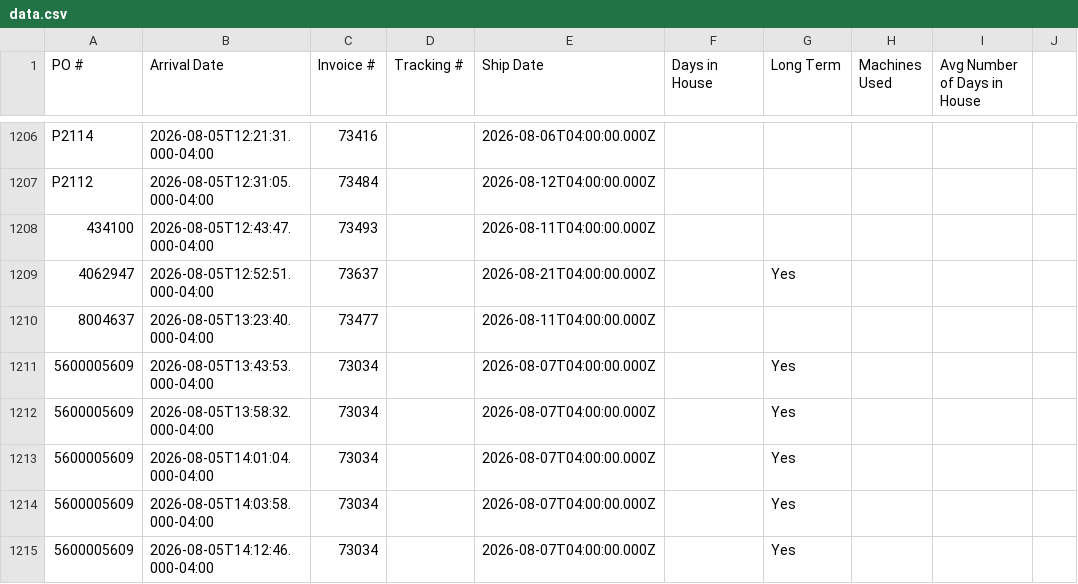
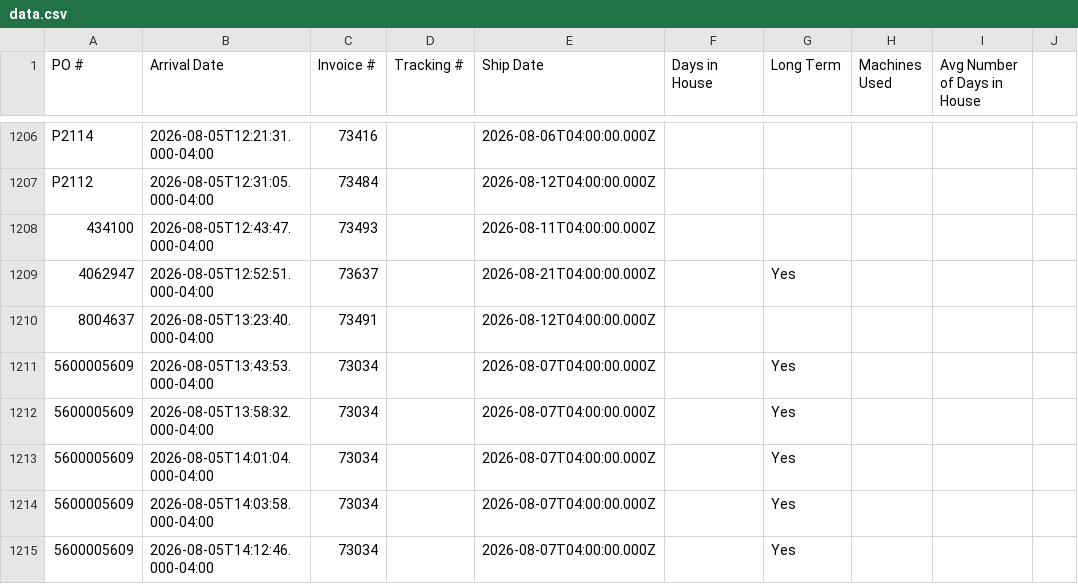
Before and after one commit to cgprecise/pic-dashboard, a CSV file: data.csv, drawn as a sheet; only a part is shown, gaps mark what is left out; the diff names each change by its address in the sheet, - before the commit and + after, or states it on an @@ line.

```diff
--- a/data.csv
+++ b/data.csv
-C1210 (Invoice #): 73477
+C1210 (Invoice #): 73491
-E1210 (Ship Date): 2026-08-11T04:00:00.000Z
+E1210 (Ship Date): 2026-08-12T04:00:00.000Z
```
